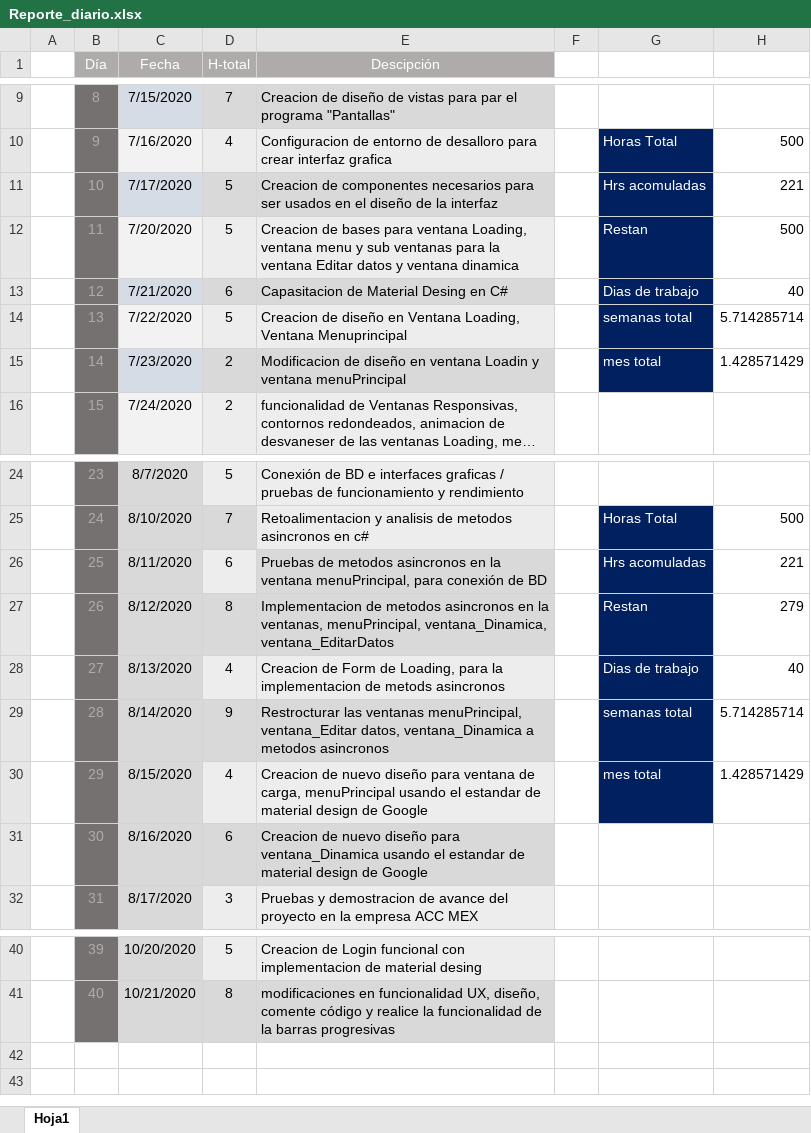
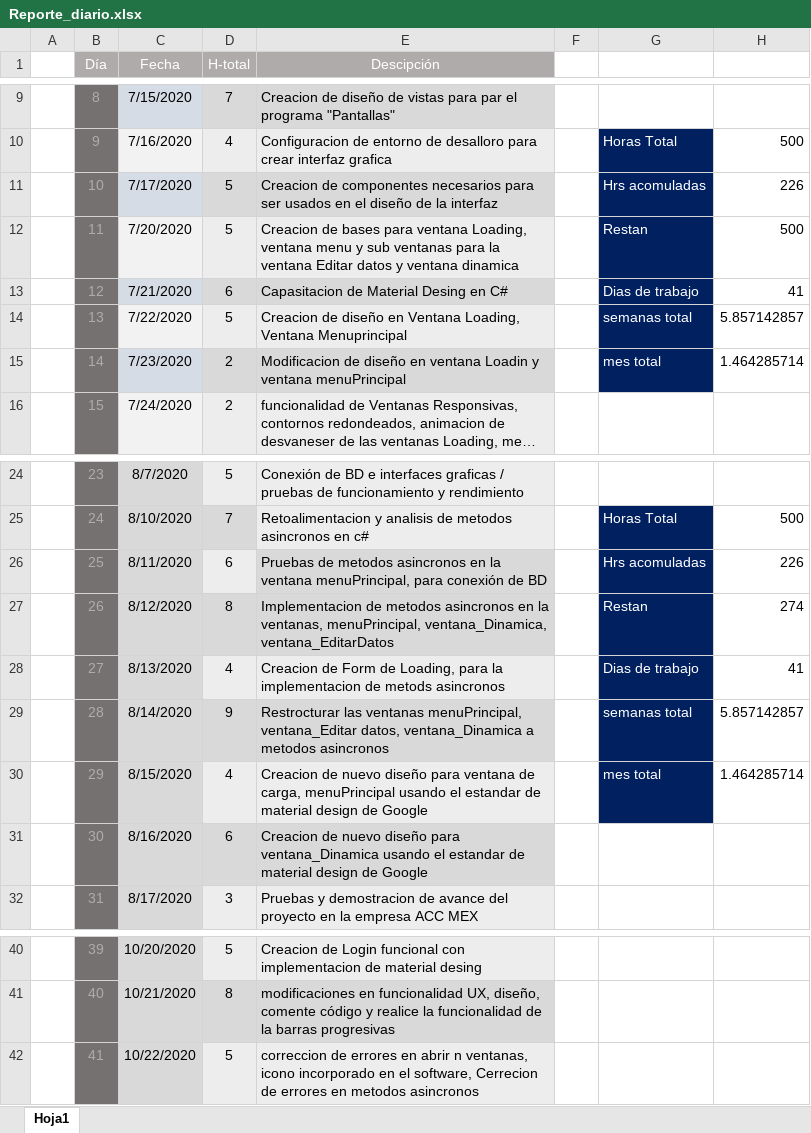
Before and after one commit to cbarreral/residencia, an Excel workbook: Reporte_diario.xlsx, sheet Hoja1, drawn as a sheet; only a part is shown, gaps mark what is left out; long unchanged cells end in …; values as stored, in another font and other column widths than the file's, no borders; the diff names each change by its address in the sheet, - before the commit and + after, or states it on an @@ line.

Commit message:
update

```diff
--- a/Reporte_diario.xlsx (sheet Hoja1)
+++ b/Reporte_diario.xlsx (sheet Hoja1)
-H11: 221
+H11: 226
-H13: 40
+H13: 41
-H14: 5.714285714
+H14: 5.857142857
-H15: 1.428571429
+H15: 1.464285714
-H26: 221
+H26: 226
-H27: 279
+H27: 274
-H28: 40
+H28: 41
-H29: 5.714285714
+H29: 5.857142857
-H30: 1.428571429
+H30: 1.464285714
+row 42:  | 41 | 10/22/2020 | 5 | correccion de errores en abrir n ventanas, icono incorporado en el software, Cerrecion de errores en metodos asincronos
```
